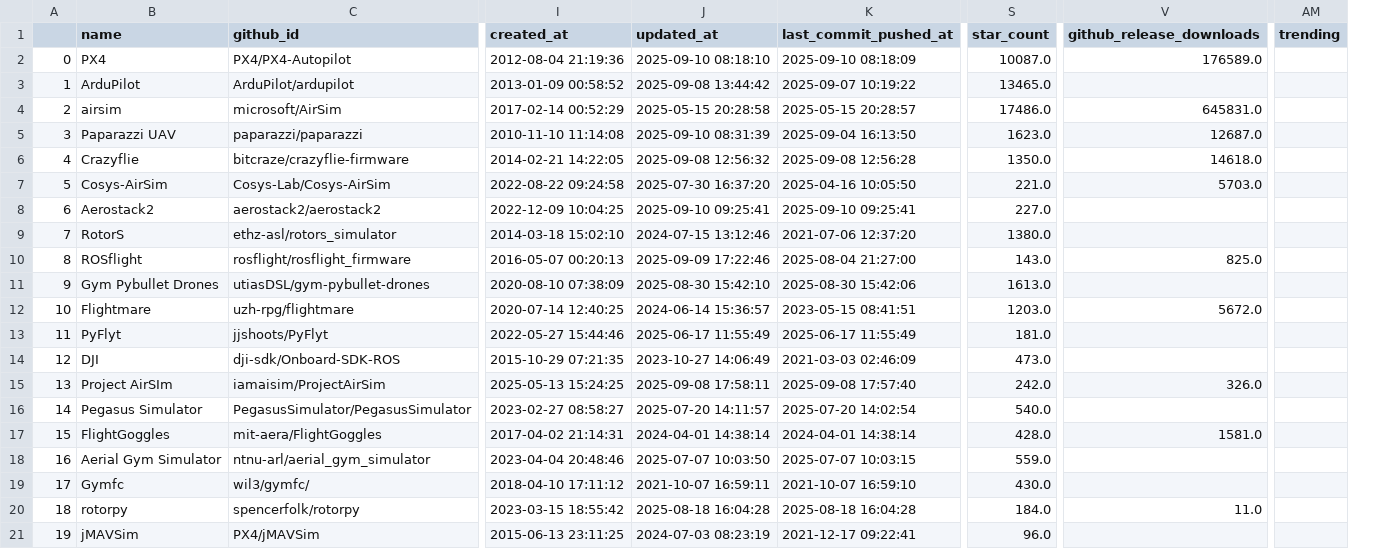
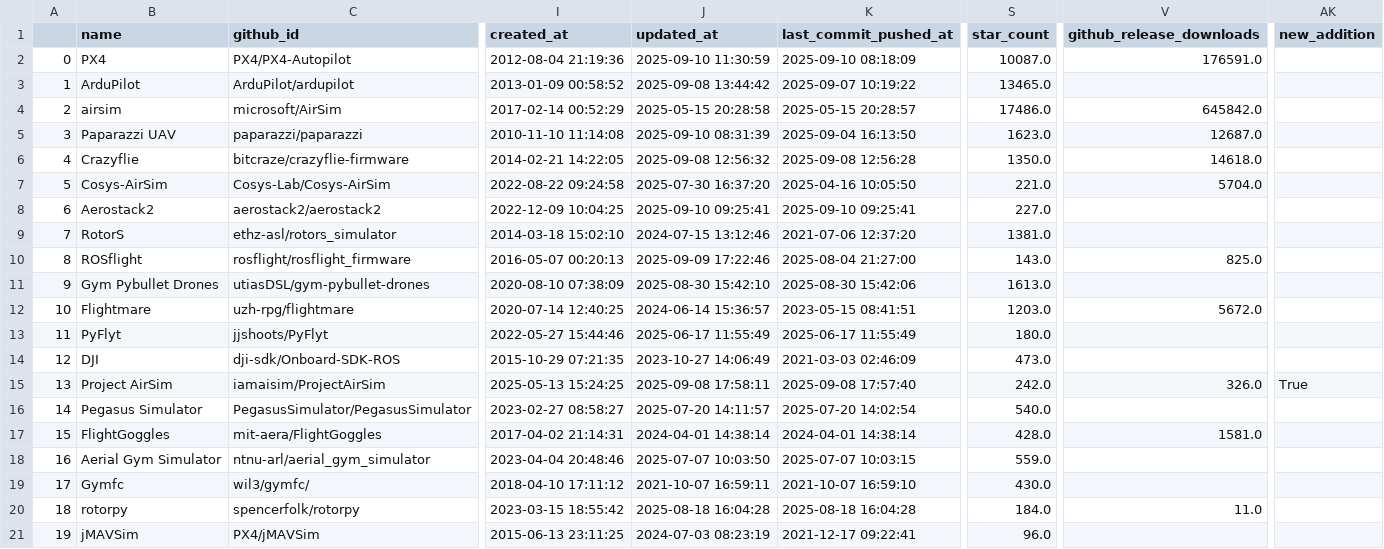
Before and after one commit to C-PANATORN/best-of-aerial-robotics, a CSV file: history/2025-09-10_projects.csv, drawn as a sheet; only a part is shown, gaps mark what is left out; removed rows and columns are numbered as before the commit, all else as after; the diff names each change by its address in the sheet, - before the commit and + after, or states it on an @@ line.

```diff
--- a/history/2025-09-10_projects.csv
+++ b/history/2025-09-10_projects.csv
+column AK (new_addition), row 15: True
-column AM (trending), empty
-J2 (updated_at): 2025-09-10 08:18:10
+J2 (updated_at): 2025-09-10 11:30:59
-V2 (github_release_downloads): 176589.0
+V2 (github_release_downloads): 176591.0
-V4 (github_release_downloads): 645831.0
+V4 (github_release_downloads): 645842.0
-V7 (github_release_downloads): 5703.0
+V7 (github_release_downloads): 5704.0
-S9 (star_count): 1380.0
+S9 (star_count): 1381.0
-S13 (star_count): 181.0
+S13 (star_count): 180.0
-B15 (name): Project AirSIm
+B15 (name): Project AirSim
```
Also changed, not shown: 3 other files.
